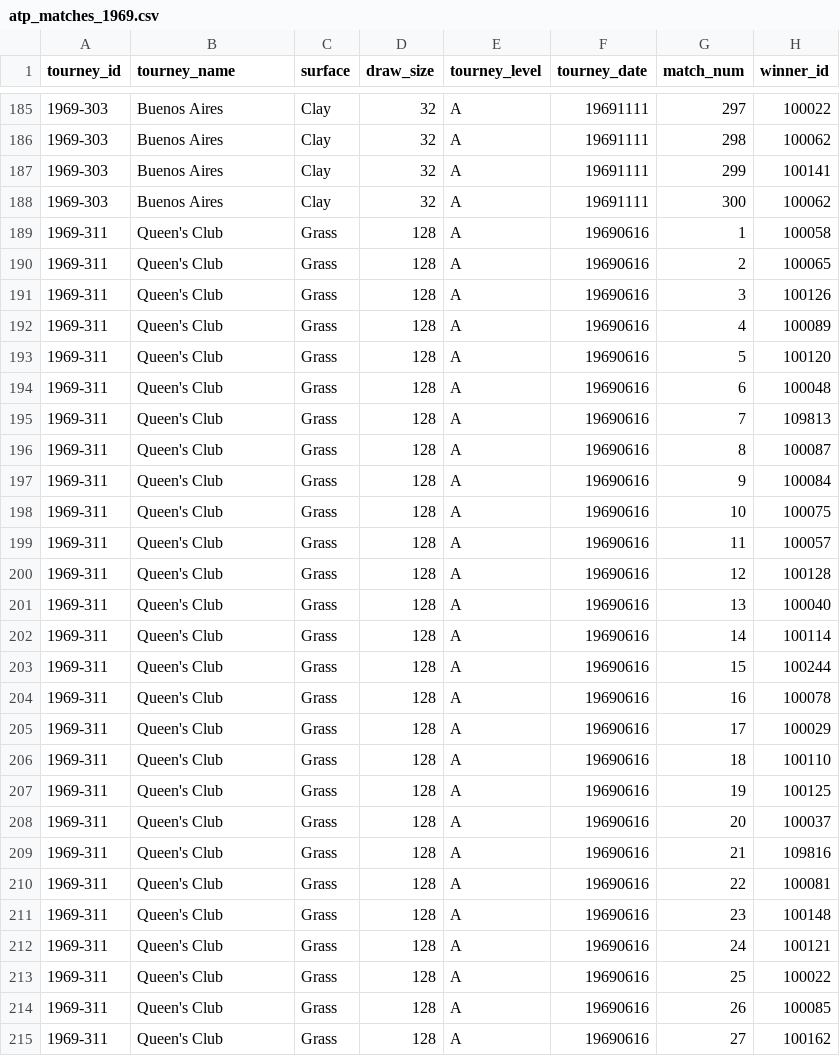
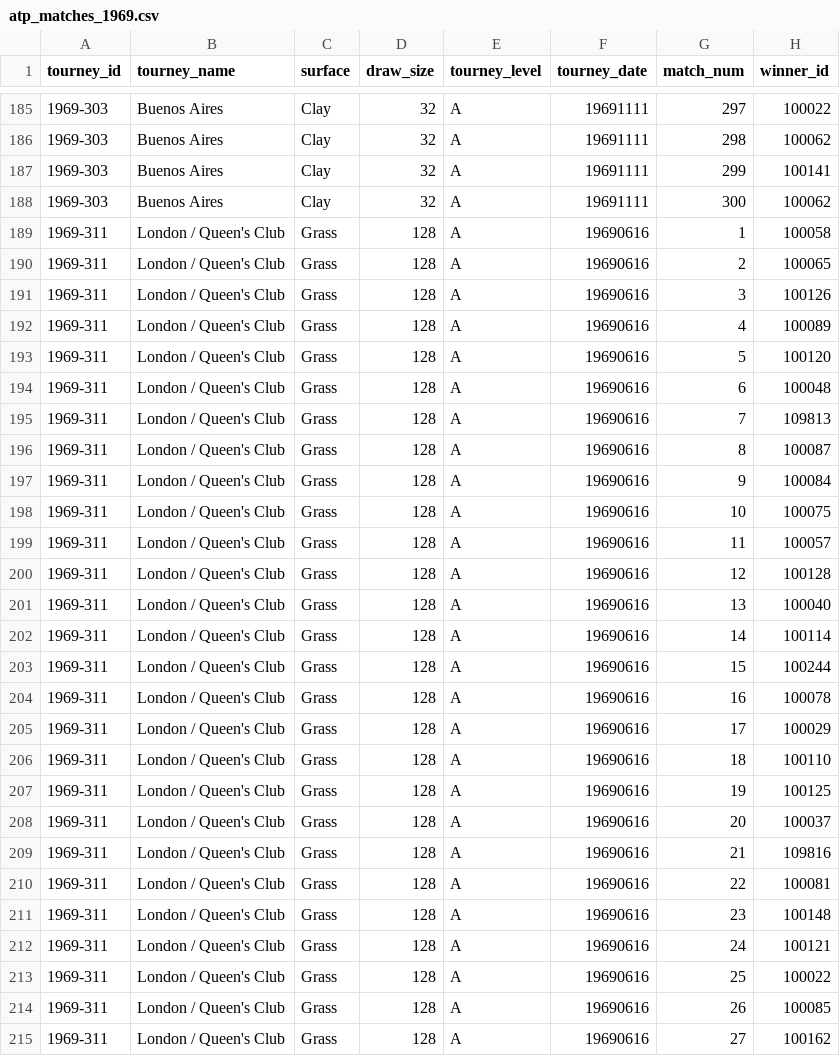
Before and after one commit to JeffSackmann/tennis_atp, a CSV file: atp_matches_1969.csv, drawn as a sheet; only a part is shown, gaps mark what is left out; the diff covers the shown part only; the diff names each change by its address in the sheet, - before the commit and + after, or states it on an @@ line.

```diff
--- a/atp_matches_1969.csv
+++ b/atp_matches_1969.csv
-B189:B215 (tourney_name): Queen's Club
+B189:B215 (tourney_name): London / Queen's Club
```
Also changed, not shown: 154 edited cells elsewhere in this file, atp_matches_1970.csv, atp_matches_1971.csv, 5 other files.
